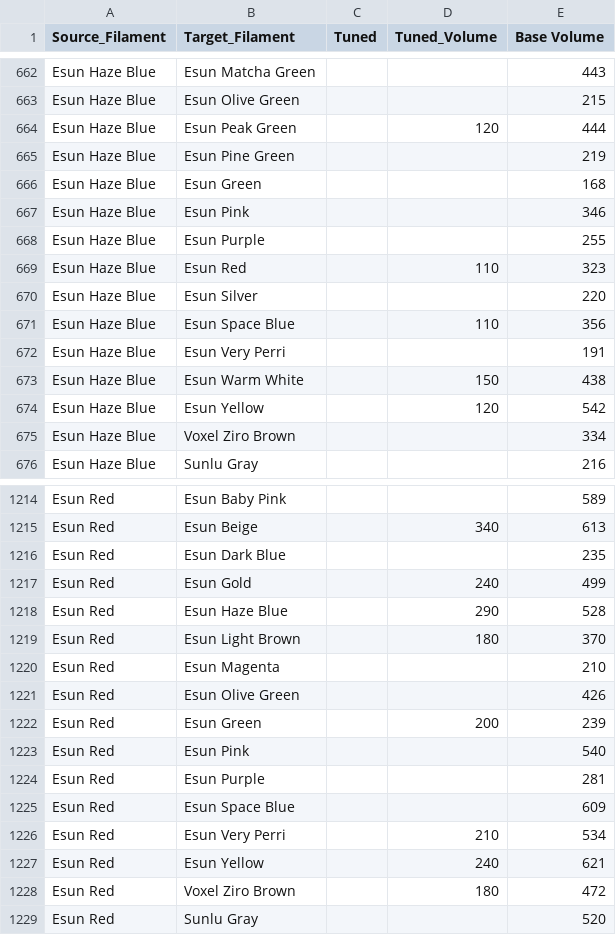
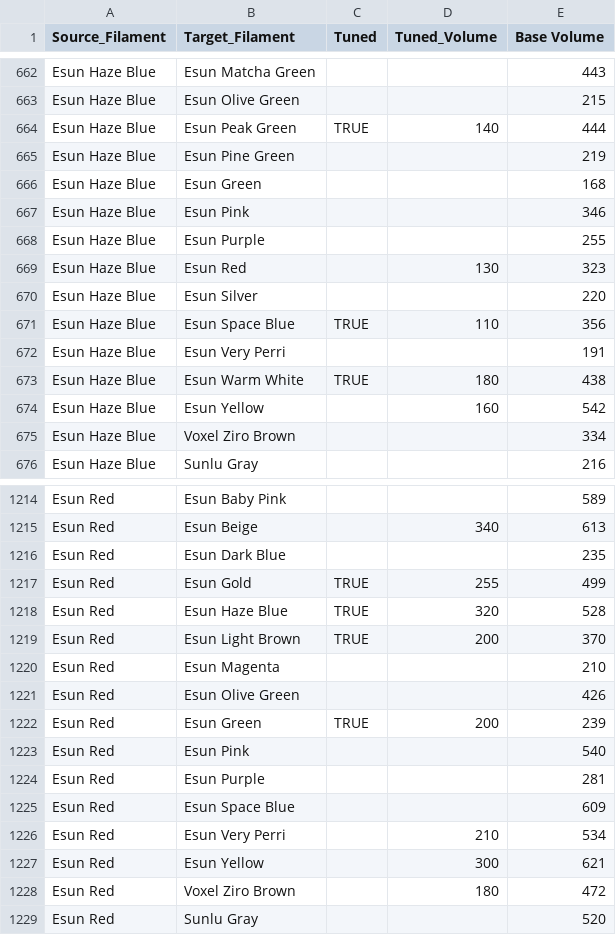
Before and after one commit to viceboy5/ScriptsAndTools, a CSV file: BambuScripts/libraries/PurgeDictionary.csv, drawn as a sheet; only a part is shown, gaps mark what is left out; the diff covers the shown part only.

```diff
--- a/BambuScripts/libraries/PurgeDictionary.csv
+++ b/BambuScripts/libraries/PurgeDictionary.csv
@@ -663,3 +663,3 @@ Esun Haze Blue	Esun Matcha Green			443
 Esun Haze Blue	Esun Olive Green			215
-Esun Haze Blue	Esun Peak Green		120	444
+Esun Haze Blue	Esun Peak Green	TRUE	140	444
 Esun Haze Blue	Esun Pine Green			219
@@ -668,8 +668,8 @@ Esun Haze Blue	Esun Pink			346
 Esun Haze Blue	Esun Purple			255
-Esun Haze Blue	Esun Red		110	323
+Esun Haze Blue	Esun Red		130	323
 Esun Haze Blue	Esun Silver			220
-Esun Haze Blue	Esun Space Blue		110	356
+Esun Haze Blue	Esun Space Blue	TRUE	110	356
 Esun Haze Blue	Esun Very Perri			191
-Esun Haze Blue	Esun Warm White		150	438
-Esun Haze Blue	Esun Yellow		120	542
+Esun Haze Blue	Esun Warm White	TRUE	180	438
+Esun Haze Blue	Esun Yellow		160	542
 Esun Haze Blue	Voxel Ziro Brown			334
@@ -1216,8 +1216,8 @@ Esun Red	Esun Beige		340	613
 Esun Red	Esun Dark Blue			235
-Esun Red	Esun Gold		240	499
-Esun Red	Esun Haze Blue		290	528
-Esun Red	Esun Light Brown		180	370
+Esun Red	Esun Gold	TRUE	255	499
+Esun Red	Esun Haze Blue	TRUE	320	528
+Esun Red	Esun Light Brown	TRUE	200	370
 Esun Red	Esun Magenta			210
 Esun Red	Esun Olive Green			426
-Esun Red	Esun Green		200	239
+Esun Red	Esun Green	TRUE	200	239
 Esun Red	Esun Pink			540
@@ -1226,3 +1226,3 @@ Esun Red	Esun Space Blue			609
 Esun Red	Esun Very Perri		210	534
-Esun Red	Esun Yellow		240	621
+Esun Red	Esun Yellow		300	621
 Esun Red	Voxel Ziro Brown		180	472
```
Also changed, not shown: 108 edited cells elsewhere in this file.
